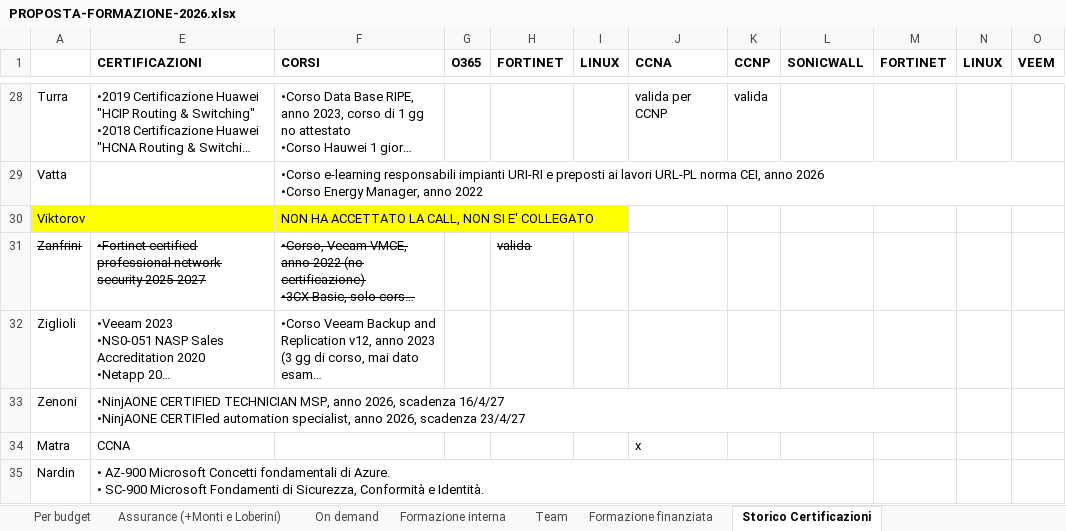
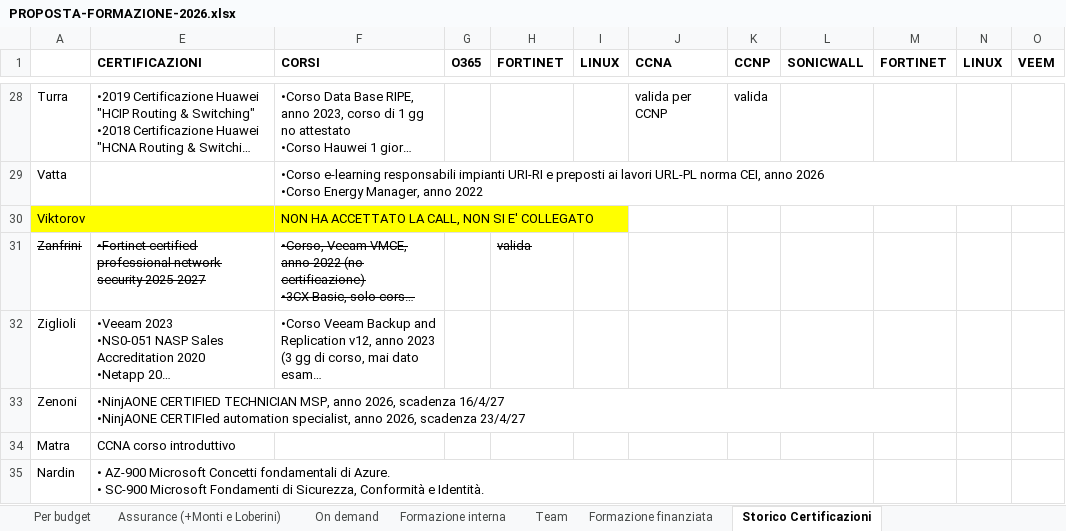
Before and after one commit to sciacco/mrsmith, an Excel workbook: apps/training/docs/PROPOSTA-FORMAZIONE-2026.xlsx, sheet Storico Certificazioni, drawn as a sheet; only a part is shown, gaps mark what is left out; long unchanged cells end in …; values as stored, in another font and other column widths than the file's, no borders; the diff names each change by its address in the sheet, - before the commit and + after, or states it on an @@ line.

```diff
--- a/apps/training/docs/PROPOSTA-FORMAZIONE-2026.xlsx (sheet Storico Certificazioni)
+++ b/apps/training/docs/PROPOSTA-FORMAZIONE-2026.xlsx (sheet Storico Certificazioni)
-E34 (CERTIFICAZIONI): CCNA
+E34 (CERTIFICAZIONI): CCNA corso introduttivo
-J34 (CCNA): x
+J34 (CCNA): (empty)
```
Also changed, not shown: sheet Per budget, sheet On demand, 1 other file.
